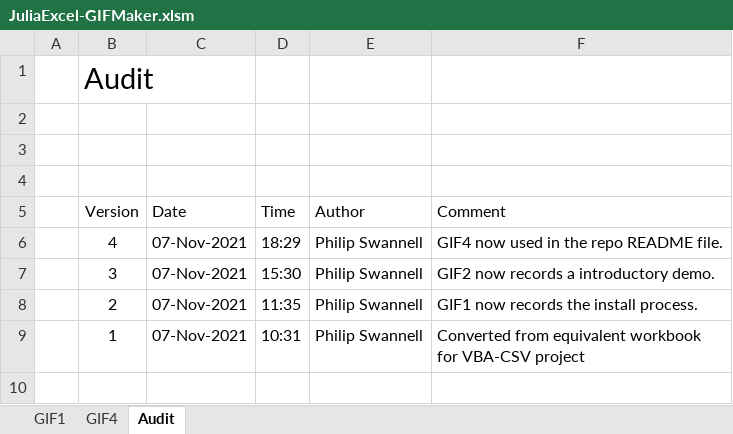
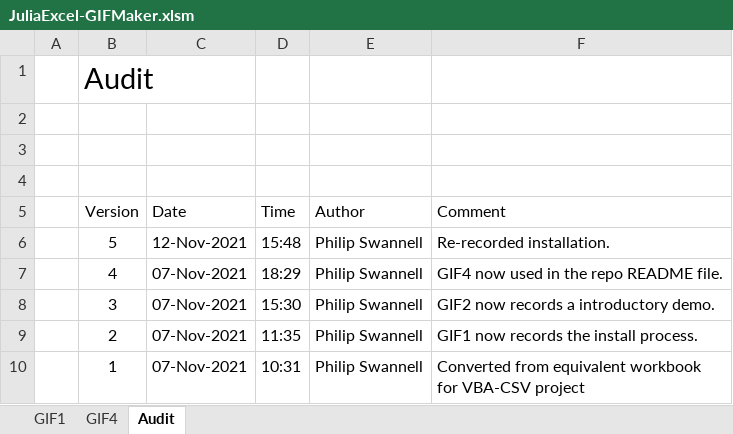
Before and after one commit to PGS62/JuliaExcel.jl, an Excel workbook: workbooks/JuliaExcel-GIFMaker.xlsm, sheet Audit, drawn as a sheet; values as stored, in another font and other column widths than the file's, no borders; charts and pictures not drawn; the diff names each change by its address in the sheet, - before the commit and + after, or states it on an @@ line.

Commit message:
Now install to Users\Public

```diff
--- a/workbooks/JuliaExcel-GIFMaker.xlsm (sheet Audit)
+++ b/workbooks/JuliaExcel-GIFMaker.xlsm (sheet Audit)
+row 6:  | 5 | 12-Nov-2021 | 15:48 | Philip Swannell | Re-recorded installation.
```
Also changed, not shown: sheet GIF1, charts or pictures, 4 other files.
